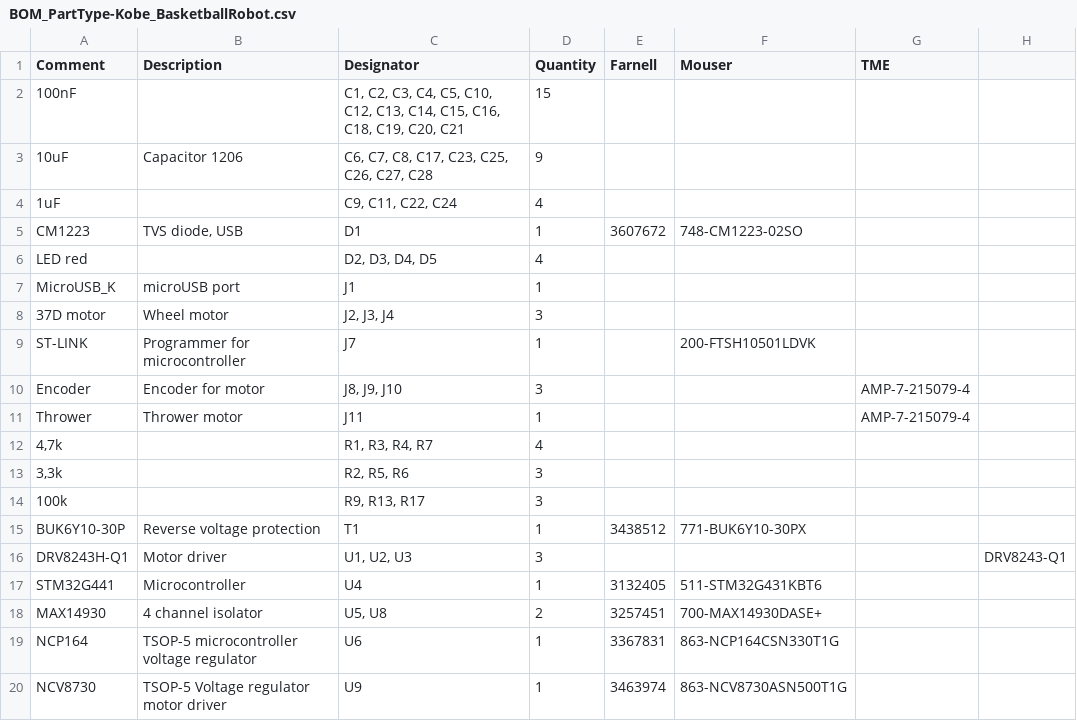
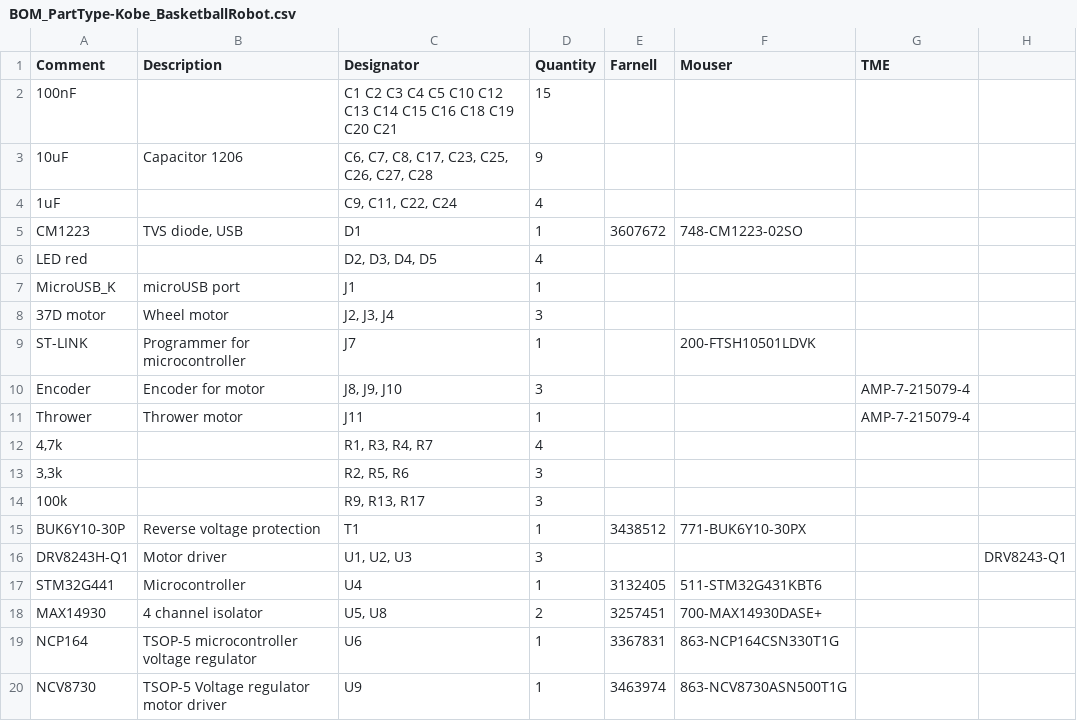
Before and after one commit to ut-robotics/picr21-team-kobe, a CSV file: Kobe_Elektronics/BOM_PartType-Kobe_BasketballRobot.csv, drawn as a sheet.

Commit message:
Update BOM_PartType-Kobe_BasketballRobot.csv

```diff
--- a/Kobe_Elektronics/BOM_PartType-Kobe_BasketballRobot.csv
+++ b/Kobe_Elektronics/BOM_PartType-Kobe_BasketballRobot.csv
@@ -1,3 +1,3 @@
 Comment;Description;Designator;Quantity;Farnell;Mouser;TME;
-100nF;;C1, C2, C3, C4, C5, C10, C12, C13, C14, C15, C16, C18, C19, C20, C21;15;;;;
+100nF;;C1 C2 C3 C4 C5 C10 C12 C13 C14 C15 C16 C18 C19 C20 C21;15;;;;
 10uF;Capacitor 1206;C6, C7, C8, C17, C23, C25, C26, C27, C28;9;;;;
```
